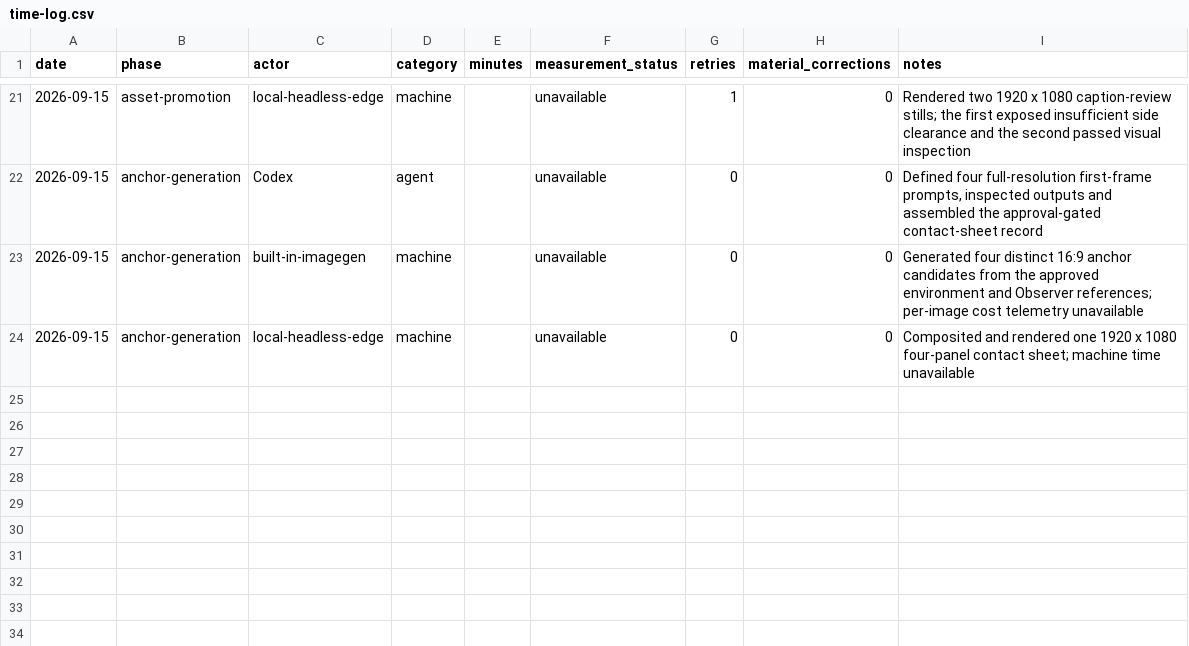
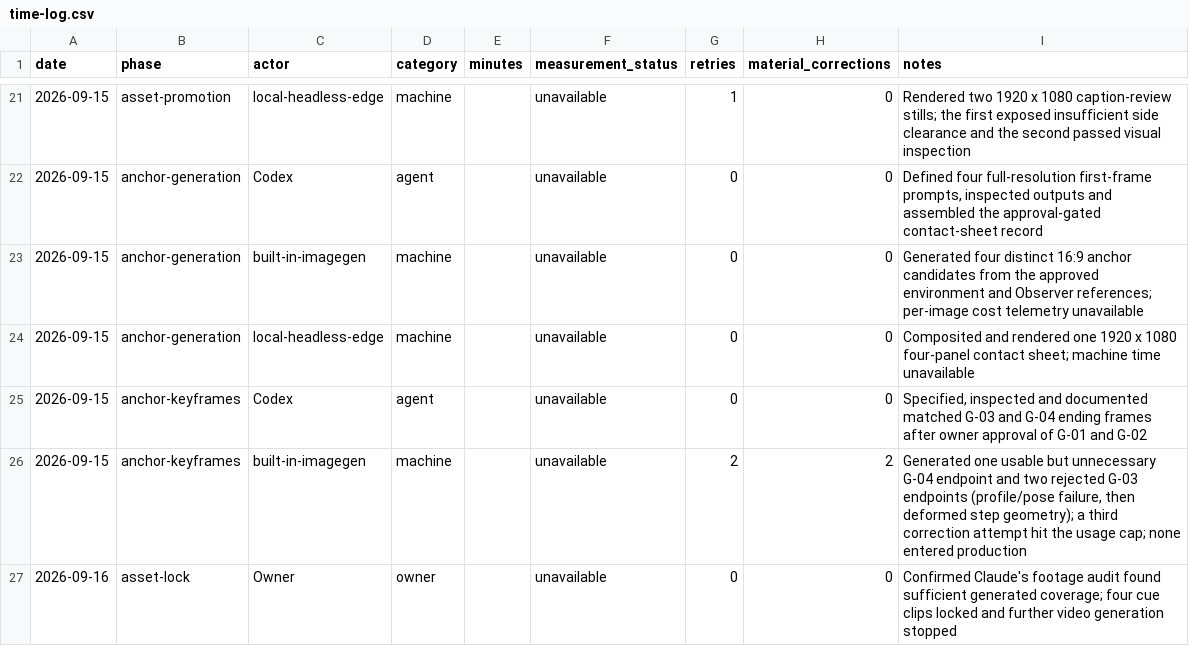
Before and after one commit to illsaid/midnight_everyman, a CSV file: work/hidden-systems-ep-02/time-log.csv, drawn as a sheet; only a part is shown, gaps mark what is left out.

Commit message:
Lock Episode 02 generated motion assets

```diff
--- a/work/hidden-systems-ep-02/time-log.csv
+++ b/work/hidden-systems-ep-02/time-log.csv
@@ -24 +24,4 @@ date,phase,actor,category,minutes,measurement_status,retries,material_correction
 2026-09-15,anchor-generation,local-headless-edge,machine,,unavailable,0,0,"Composited and rendered one 1920 x 1080 four-panel contact sheet; machine time unavailable"
+2026-09-15,anchor-keyframes,Codex,agent,,unavailable,0,0,"Specified, inspected and documented matched G-03 and G-04 ending frames after owner approval of G-01 and G-02"
+2026-09-15,anchor-keyframes,built-in-imagegen,machine,,unavailable,2,2,"Generated one usable but unnecessary G-04 endpoint and two rejected G-03 endpoints (profile/pose failure, then deformed step geometry); a third correction attempt hit the usage cap; none entered production"
+2026-09-16,asset-lock,Owner,owner,,unavailable,0,0,"Confirmed Claude's footage audit found sufficient generated coverage; four cue clips locked and further video generation stopped"
```
Also changed, not shown: 4 other files.
